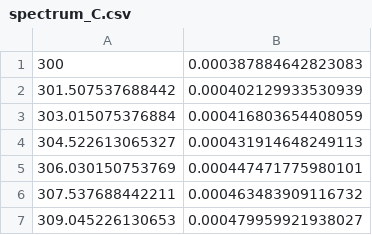
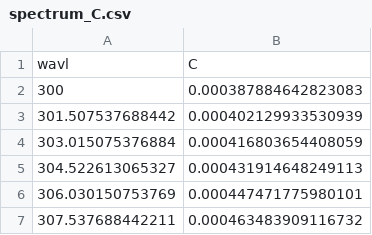
Before and after one commit to Saldenisov/SK-Ana, a CSV file: data/spectrum_C.csv, drawn as a sheet; only a part is shown; the shorter side is filled out with more unchanged rows; the diff names each change by its address in the sheet, - before the commit and + after, or states it on an @@ line.

Commit message:
Renamed data examples.

```diff
--- a/data/spectrum_C.csv
+++ b/data/spectrum_C.csv
+row 1: wavl | C
```
Also changed, not shown: data/spectrum_C_shifted.csv, 3 other files.
